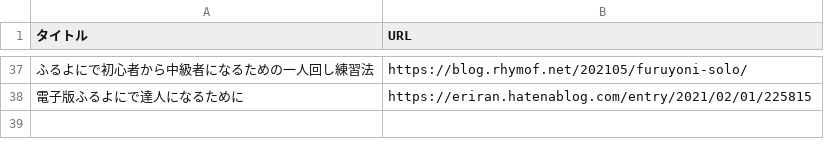
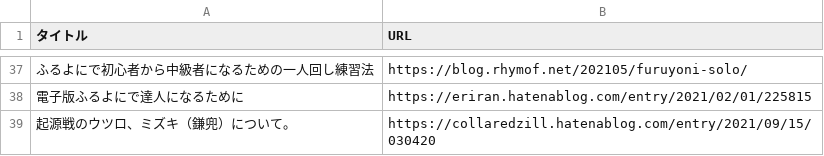
Before and after one commit to rhymof/furuyoni-post-list, a CSV file: S6.csv, drawn as a sheet; only a part is shown, gaps mark what is left out; the diff names each change by its address in the sheet, - before the commit and + after, or states it on an @@ line.

Commit message:
追加

```diff
--- a/S6.csv
+++ b/S6.csv
+row 39: 起源戦のウツロ、ミズキ（鎌兜）について。 | https://collaredzill.hatenablog.com/entry/2021/09/15/030420
```
